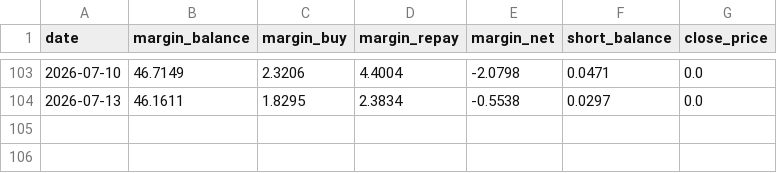
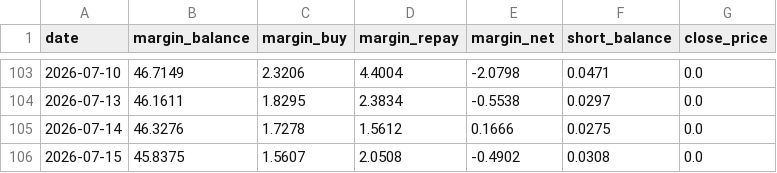
Before and after one commit to jxqlovejava/ai-stock-hunter, a CSV file: data/margin_history/002460.csv, drawn as a sheet; only a part is shown, gaps mark what is left out.

Commit message:
chore: 更新运行时数据（交互日志/融资融券/操纵检测/平仓记录）
- interaction_log：swing-overlay/position-monitor/diagnose 002460 等记录
- margin_history/002460：新增 2026-07-14/15 融资融券两行
- manipulation_history：002460/600089 跨日操纵检测基线
- closed_trades.jsonl：新建（空）

```diff
--- a/data/margin_history/002460.csv
+++ b/data/margin_history/002460.csv
@@ -104 +104,3 @@ date,margin_balance,margin_buy,margin_repay,margin_net,short_balance,close_price
 2026-07-13,46.1611,1.8295,2.3834,-0.5538,0.0297,0.0
+2026-07-14,46.3276,1.7278,1.5612,0.1666,0.0275,0.0
+2026-07-15,45.8375,1.5607,2.0508,-0.4902,0.0308,0.0
```
Also changed, not shown: 4 other files.
